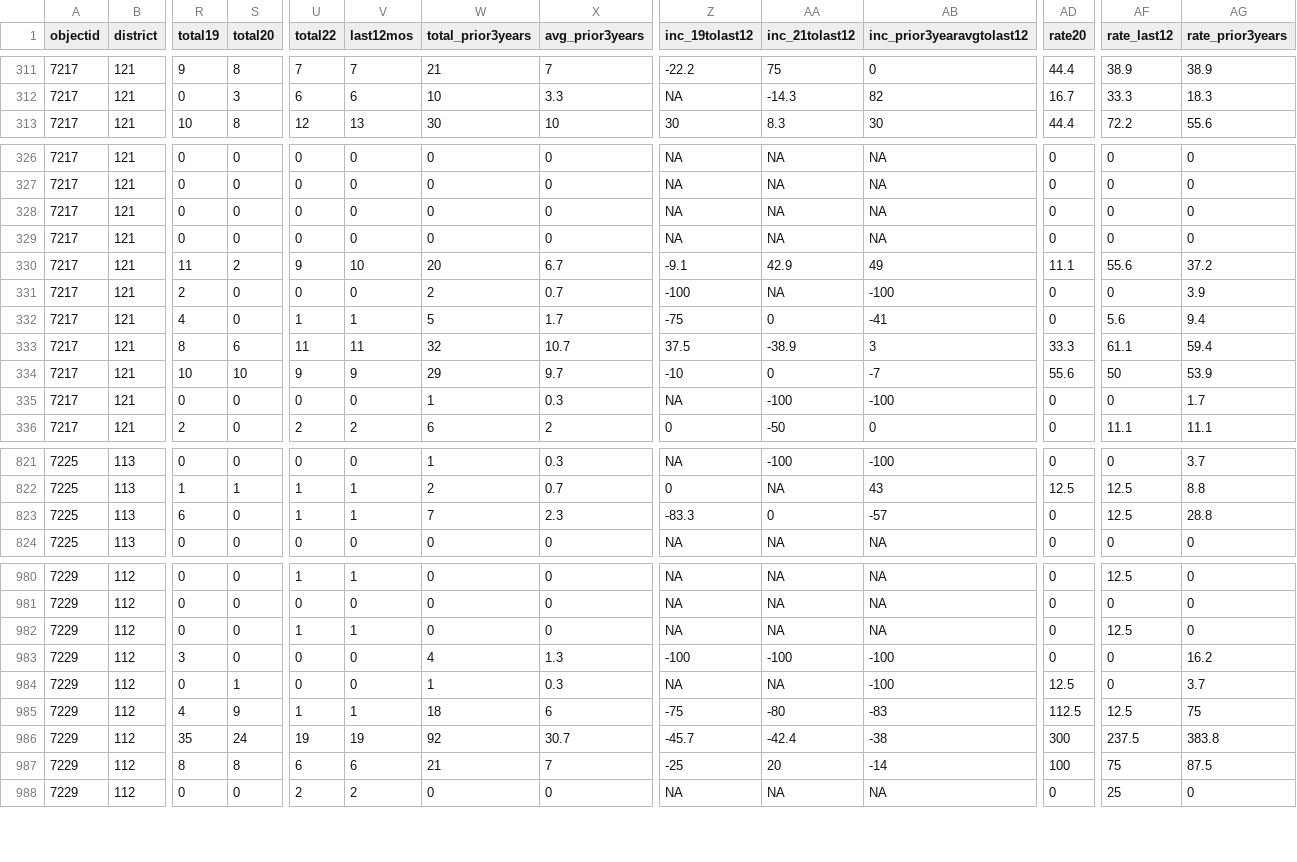
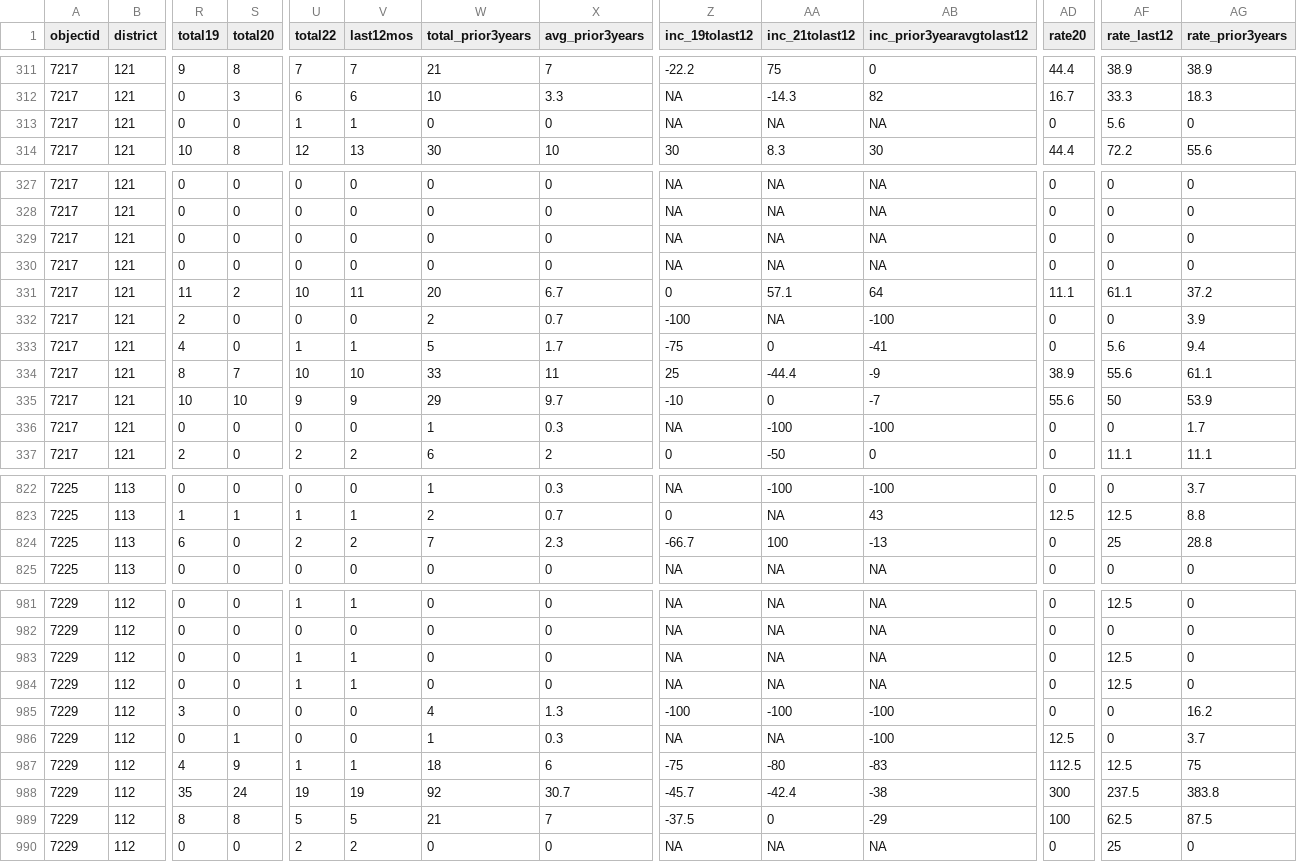
Before and after one commit to abcotvdata/safetytracker_cary, a CSV file: data/output/districts/district_detailed.csv, drawn as a sheet; only a part is shown, gaps mark what is left out; addresses are those after the commit; rows hold the shown columns only; the diff covers the shown part only; the diff names each change by its address in the sheet, - before the commit and + after, or states it on an @@ line.

Commit message:
New crime data collected

```diff
--- a/data/output/districts/district_detailed.csv
+++ b/data/output/districts/district_detailed.csv
+row 313: 7217 | 121 | 0 | 0 | 1 | 1 | 0 | 0 | NA | NA | NA | 0 | 5.6 | 0
-U331 (total22): 9
+U331 (total22): 10
-V331 (last12mos): 10
+V331 (last12mos): 11
-Z331 (inc_19tolast12): -9.1
+Z331 (inc_19tolast12): 0
-AA331 (inc_21tolast12): 42.9
+AA331 (inc_21tolast12): 57.1
-AB331 (inc_prior3yearavgtolast12): 49
+AB331 (inc_prior3yearavgtolast12): 64
-AF331 (rate_last12): 55.6
+AF331 (rate_last12): 61.1
-S334 (total20): 6
+S334 (total20): 7
-U334 (total22): 11
+U334 (total22): 10
-V334 (last12mos): 11
+V334 (last12mos): 10
-W334 (total_prior3years): 32
+W334 (total_prior3years): 33
-X334 (avg_prior3years): 10.7
+X334 (avg_prior3years): 11
-Z334 (inc_19tolast12): 37.5
+Z334 (inc_19tolast12): 25
-AA334 (inc_21tolast12): -38.9
+AA334 (inc_21tolast12): -44.4
-AB334 (inc_prior3yearavgtolast12): 3
+AB334 (inc_prior3yearavgtolast12): -9
-AD334 (rate20): 33.3
+AD334 (rate20): 38.9
-AF334 (rate_last12): 61.1
+AF334 (rate_last12): 55.6
-AG334 (rate_prior3years): 59.4
+AG334 (rate_prior3years): 61.1
-U824 (total22): 1
+U824 (total22): 2
-V824 (last12mos): 1
+V824 (last12mos): 2
-Z824 (inc_19tolast12): -83.3
+Z824 (inc_19tolast12): -66.7
-AA824 (inc_21tolast12): 0
+AA824 (inc_21tolast12): 100
-AB824 (inc_prior3yearavgtolast12): -57
+AB824 (inc_prior3yearavgtolast12): -13
-AF824 (rate_last12): 12.5
+AF824 (rate_last12): 25
+row 984: 7229 | 112 | 0 | 0 | 1 | 1 | 0 | 0 | NA | NA | NA | 0 | 12.5 | 0
-U989 (total22): 6
+U989 (total22): 5
-V989 (last12mos): 6
+V989 (last12mos): 5
-Z989 (inc_19tolast12): -25
+Z989 (inc_19tolast12): -37.5
-AA989 (inc_21tolast12): 20
+AA989 (inc_21tolast12): 0
-AB989 (inc_prior3yearavgtolast12): -14
+AB989 (inc_prior3yearavgtolast12): -29
-AF989 (rate_last12): 75
+AF989 (rate_last12): 62.5
```
Also changed, not shown: 75 edited cells elsewhere in this file, data/output/city/citywide_detailed.csv, data/output/districts/autothefts_district.csv, 26 other files.
